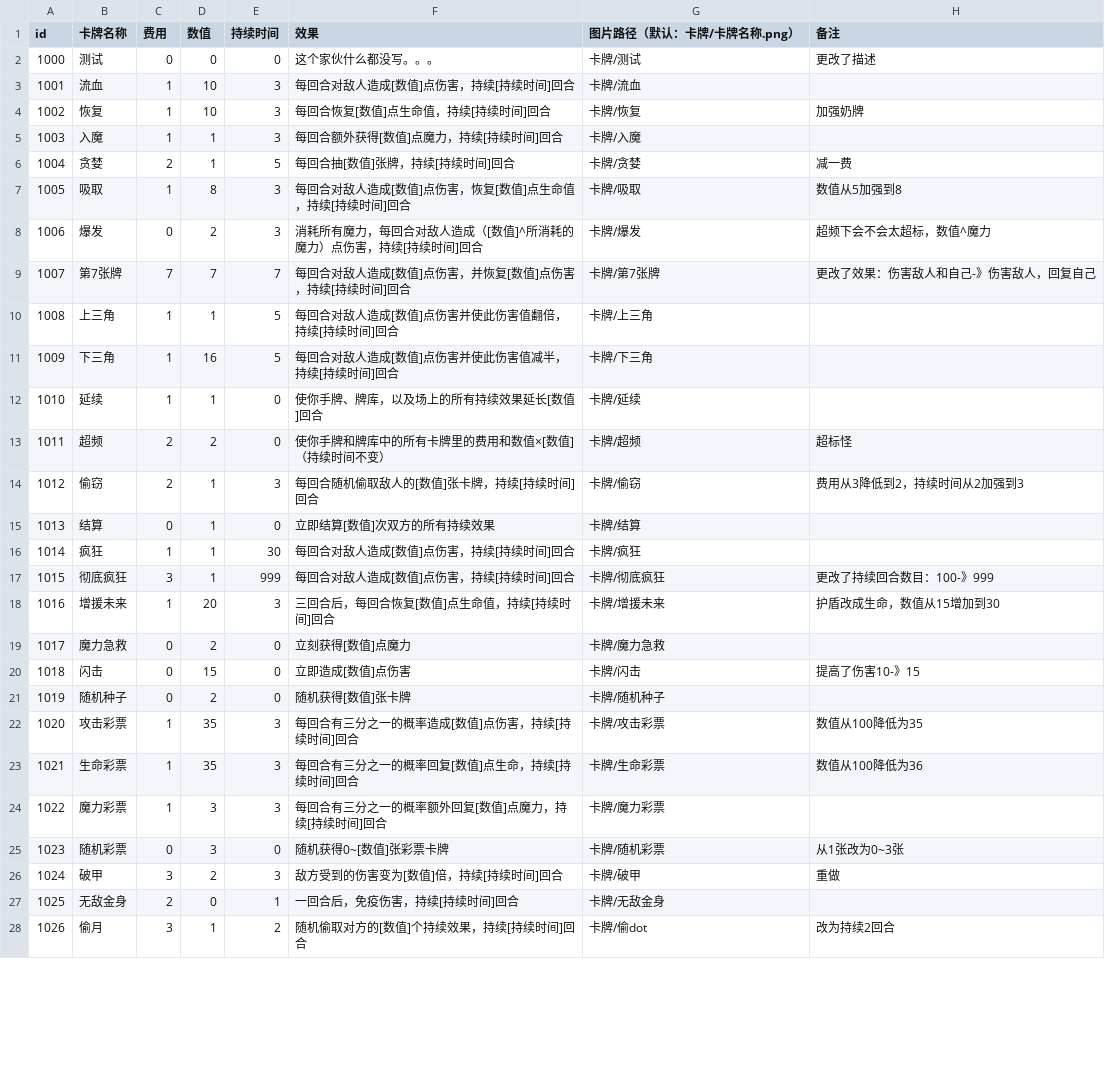
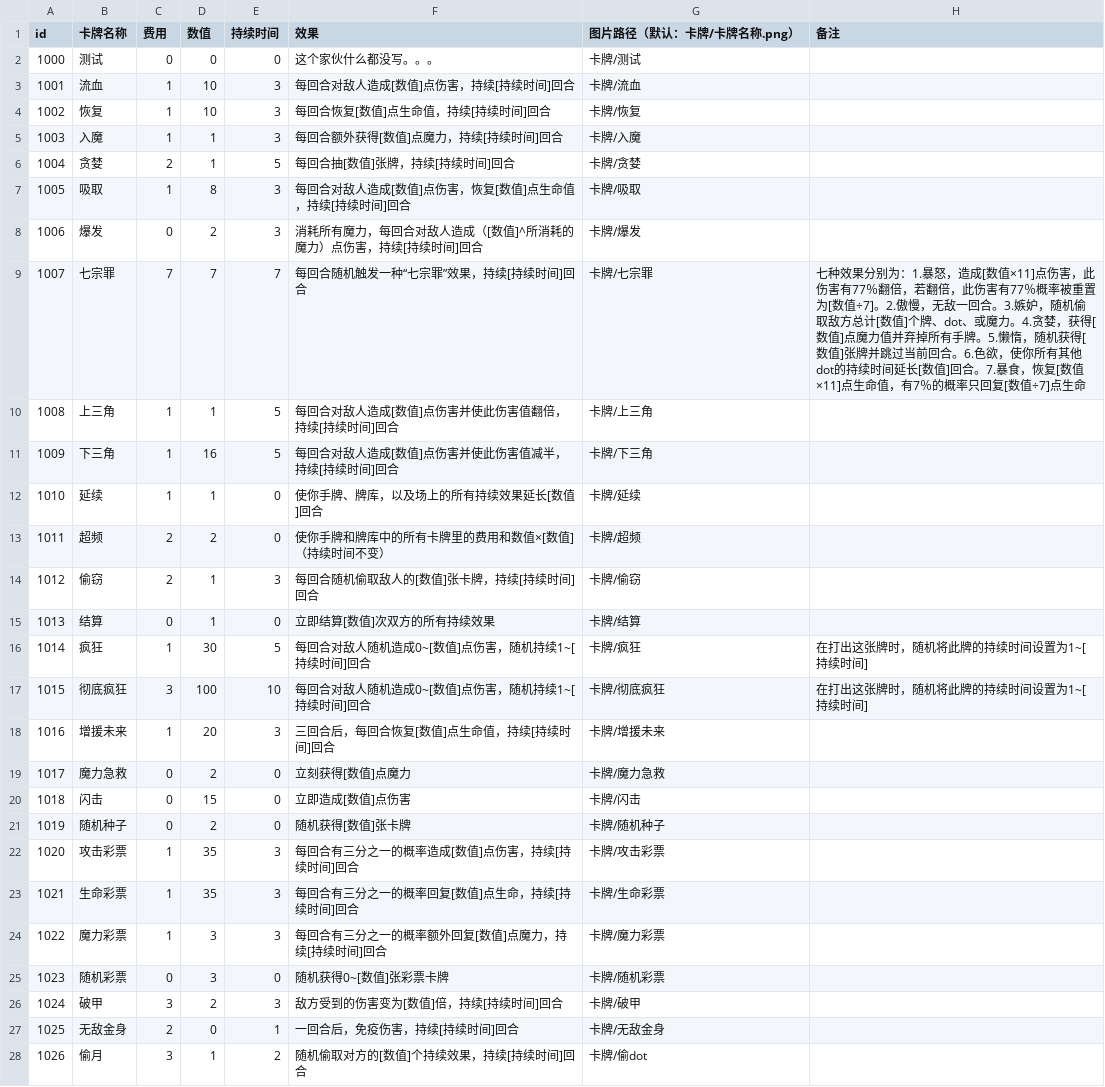
Before and after one commit to Gove2004/Damage-Over-Time, a CSV file: Assets/Resources/cards.csv, drawn as a sheet; only a part is shown; the diff covers the shown part only.

```diff
--- a/Assets/Resources/cards.csv
+++ b/Assets/Resources/cards.csv
@@ -1,10 +1,10 @@
 id,卡牌名称,费用,数值,持续时间,效果,图片路径（默认：卡牌/卡牌名称.png）,备注,,,,,,,,,,,,,,,,,,,,
-1000,测试,0,0,0,这个家伙什么都没写。。。,卡牌/测试,更改了描述,,,,,,,,,,,,,,,,,,,,
+1000,测试,0,0,0,这个家伙什么都没写。。。,卡牌/测试,,,,,,,,,,,,,,,,,,,,,
 1001,流血,1,10,3,每回合对敌人造成[数值]点伤害，持续[持续时间]回合,卡牌/流血,,,,,,,,,,,,,,,,,,,,,
-1002,恢复,1,10,3,每回合恢复[数值]点生命值，持续[持续时间]回合,卡牌/恢复,加强奶牌,,,,,,,,,,,,,,,,,,,,
+1002,恢复,1,10,3,每回合恢复[数值]点生命值，持续[持续时间]回合,卡牌/恢复,,,,,,,,,,,,,,,,,,,,,
 1003,入魔,1,1,3,每回合额外获得[数值]点魔力，持续[持续时间]回合,卡牌/入魔,,,,,,,,,,,,,,,,,,,,,
-1004,贪婪,2,1,5,每回合抽[数值]张牌，持续[持续时间]回合,卡牌/贪婪,减一费,,,,,,,,,,,,,,,,,,,,
-1005,吸取,1,8,3,每回合对敌人造成[数值]点伤害，恢复[数值]点生命值，持续[持续时间]回合,卡牌/吸取,数值从5加强到8,,,,,,,,,,,,,,,,,,,,
-1006,爆发,0,2,3,消耗所有魔力，每回合对敌人造成（[数值]^所消耗的魔力）点伤害，持续[持续时间]回合,卡牌/爆发,超频下会不会太超标，数值^魔力,,,,,,,,,,,,,,,,,,,,
-1007,第7张牌,7,7,7,每回合对敌人造成[数值]点伤害，并恢复[数值]点伤害，持续[持续时间]回合,卡牌/第7张牌,更改了效果：伤害敌人和自己-》伤害敌人，回复自己,,,,,,,,,,,,,,,,,,,,
+1004,贪婪,2,1,5,每回合抽[数值]张牌，持续[持续时间]回合,卡牌/贪婪,,,,,,,,,,,,,,,,,,,,,
+1005,吸取,1,8,3,每回合对敌人造成[数值]点伤害，恢复[数值]点生命值，持续[持续时间]回合,卡牌/吸取,,,,,,,,,,,,,,,,,,,,,
+1006,爆发,0,2,3,消耗所有魔力，每回合对敌人造成（[数值]^所消耗的魔力）点伤害，持续[持续时间]回合,卡牌/爆发,,,,,,,,,,,,,,,,,,,,,
+1007,七宗罪,7,7,7,每回合随机触发一种“七宗罪”效果，持续[持续时间]回合,卡牌/七宗罪,七种效果分别为：1.暴怒，造成[数值×11]点伤害，此伤害有77％翻倍，若翻倍，此伤害有77％概率被重置为[数值÷7]。2.傲慢，无敌一回合。3.嫉妒，随机偷取敌方总计[数值]个牌、dot、或魔力。4.贪婪，获得[数值]点魔力值并弃掉所有手牌。5.懒惰，随机获得[数值]张牌并跳过当前回合。6.色欲，使你所有其他dot的持续时间延长[数值]回合。7.暴食，恢复[数值×11]点生命值，有7％的概率只回复[数值÷7]点生命,,,,,,,,,,,,,,,,,,,,
 1008,上三角,1,1,5,每回合对敌人造成[数值]点伤害并使此伤害值翻倍，持续[持续时间]回合,卡牌/上三角,,,,,,,,,,,,,,,,,,,,,
@@ -12,17 +12,17 @@ id,卡牌名称,费用,数值,持续时间,效果,图片路径（默认：卡牌
 1010,延续,1,1,0,使你手牌、牌库，以及场上的所有持续效果延长[数值]回合,卡牌/延续,,,,,,,,,,,,,,,,,,,,,
-1011,超频,2,2,0,使你手牌和牌库中的所有卡牌里的费用和数值×[数值]（持续时间不变）,卡牌/超频,超标怪,,,,,,,,,,,,,,,,,,,,
-1012,偷窃,2,1,3,每回合随机偷取敌人的[数值]张卡牌，持续[持续时间]回合,卡牌/偷窃,费用从3降低到2，持续时间从2加强到3,,,,,,,,,,,,,,,,,,,,
+1011,超频,2,2,0,使你手牌和牌库中的所有卡牌里的费用和数值×[数值]（持续时间不变）,卡牌/超频,,,,,,,,,,,,,,,,,,,,,
+1012,偷窃,2,1,3,每回合随机偷取敌人的[数值]张卡牌，持续[持续时间]回合,卡牌/偷窃,,,,,,,,,,,,,,,,,,,,,
 1013,结算,0,1,0,立即结算[数值]次双方的所有持续效果,卡牌/结算,,,,,,,,,,,,,,,,,,,,,
-1014,疯狂,1,1,30,每回合对敌人造成[数值]点伤害，持续[持续时间]回合,卡牌/疯狂,,,,,,,,,,,,,,,,,,,,,
-1015,彻底疯狂,3,1,999,每回合对敌人造成[数值]点伤害，持续[持续时间]回合,卡牌/彻底疯狂,更改了持续回合数目：100-》999,,,,,,,,,,,,,,,,,,,,
-1016,增援未来,1,20,3,三回合后，每回合恢复[数值]点生命值，持续[持续时间]回合,卡牌/增援未来,护盾改成生命，数值从15增加到30,,,,,,,,,,,,,,,,,,,,
+1014,疯狂,1,30,5,每回合对敌人随机造成0~[数值]点伤害，随机持续1~[持续时间]回合,卡牌/疯狂,在打出这张牌时，随机将此牌的持续时间设置为1~[持续时间],,,,,,,,,,,,,,,,,,,,
+1015,彻底疯狂,3,100,10,每回合对敌人随机造成0~[数值]点伤害，随机持续1~[持续时间]回合,卡牌/彻底疯狂,在打出这张牌时，随机将此牌的持续时间设置为1~[持续时间],,,,,,,,,,,,,,,,,,,,
+1016,增援未来,1,20,3,三回合后，每回合恢复[数值]点生命值，持续[持续时间]回合,卡牌/增援未来,,,,,,,,,,,,,,,,,,,,,
 1017,魔力急救,0,2,0,立刻获得[数值]点魔力,卡牌/魔力急救,,,,,,,,,,,,,,,,,,,,,
-1018,闪击,0,15,0,立即造成[数值]点伤害,卡牌/闪击,提高了伤害10-》15,,,,,,,,,,,,,,,,,,,,
+1018,闪击,0,15,0,立即造成[数值]点伤害,卡牌/闪击,,,,,,,,,,,,,,,,,,,,,
 1019,随机种子,0,2,0,随机获得[数值]张卡牌,卡牌/随机种子,,,,,,,,,,,,,,,,,,,,,
-1020,攻击彩票,1,35,3,每回合有三分之一的概率造成[数值]点伤害，持续[持续时间]回合,卡牌/攻击彩票,数值从100降低为35,,,,,,,,,,,,,,,,,,,,
-1021,生命彩票,1,35,3,每回合有三分之一的概率回复[数值]点生命，持续[持续时间]回合,卡牌/生命彩票,数值从100降低为36,,,,,,,,,,,,,,,,,,,,
+1020,攻击彩票,1,35,3,每回合有三分之一的概率造成[数值]点伤害，持续[持续时间]回合,卡牌/攻击彩票,,,,,,,,,,,,,,,,,,,,,
+1021,生命彩票,1,35,3,每回合有三分之一的概率回复[数值]点生命，持续[持续时间]回合,卡牌/生命彩票,,,,,,,,,,,,,,,,,,,,,
 1022,魔力彩票,1,3,3,每回合有三分之一的概率额外回复[数值]点魔力，持续[持续时间]回合,卡牌/魔力彩票,,,,,,,,,,,,,,,,,,,,,
-1023,随机彩票,0,3,0,随机获得0~[数值]张彩票卡牌,卡牌/随机彩票,从1张改为0~3张,,,,,,,,,,,,,,,,,,,,
-1024,破甲,3,2,3,敌方受到的伤害变为[数值]倍，持续[持续时间]回合,卡牌/破甲,重做,,,,,,,,,,,,,,,,,,,,
+1023,随机彩票,0,3,0,随机获得0~[数值]张彩票卡牌,卡牌/随机彩票,,,,,,,,,,,,,,,,,,,,,
+1024,破甲,3,2,3,敌方受到的伤害变为[数值]倍，持续[持续时间]回合,卡牌/破甲,,,,,,,,,,,,,,,,,,,,,
 1025,无敌金身,2,0,1,一回合后，免疫伤害，持续[持续时间]回合,卡牌/无敌金身,,,,,,,,,,,,,,,,,,,,,
-1026,偷月,3,1,2,随机偷取对方的[数值]个持续效果，持续[持续时间]回合,卡牌/偷dot,改为持续2回合,,,,,,,,,,,,,,,,,,,,
+1026,偷月,3,1,2,随机偷取对方的[数值]个持续效果，持续[持续时间]回合,卡牌/偷dot,,,,,,,,,,,,,,,,,,,,,
```
Also changed, not shown: 1 edited cell elsewhere in this file, 3 other files.
